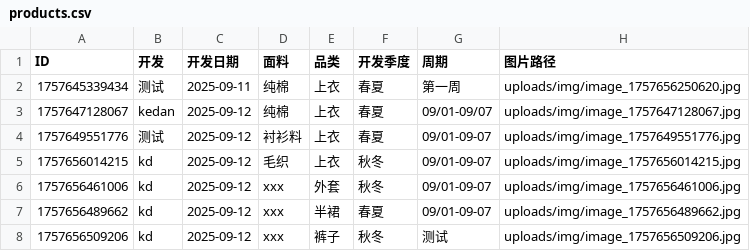
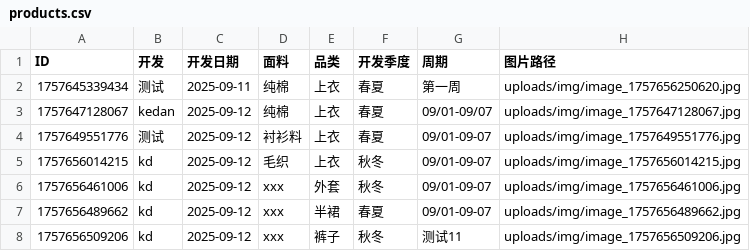
Before and after one commit to wasdkd/Amazon, a CSV file: uploads/products.csv, drawn as a sheet.

Commit message:
更新产品信息

```diff
--- a/uploads/products.csv
+++ b/uploads/products.csv
@@ -7,2 +7,2 @@ ID,开发,开发日期,面料,品类,开发季度,周期,图片路径
 "1757656489662","kd","2025-09-12","xxx","半裙","春夏","09/01-09-07","uploads/img/image_1757656489662.jpg"
-"1757656509206","kd","2025-09-12","xxx","裤子","秋冬","测试","uploads/img/image_1757656509206.jpg"
+"1757656509206","kd","2025-09-12","xxx","裤子","秋冬","测试11","uploads/img/image_1757656509206.jpg"
```
